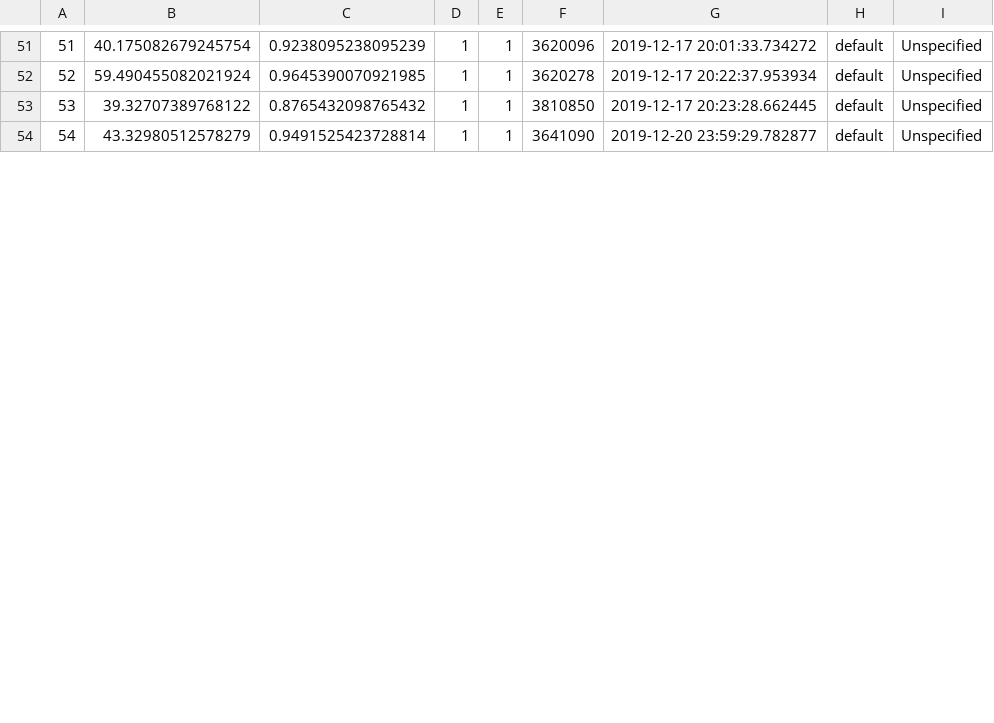
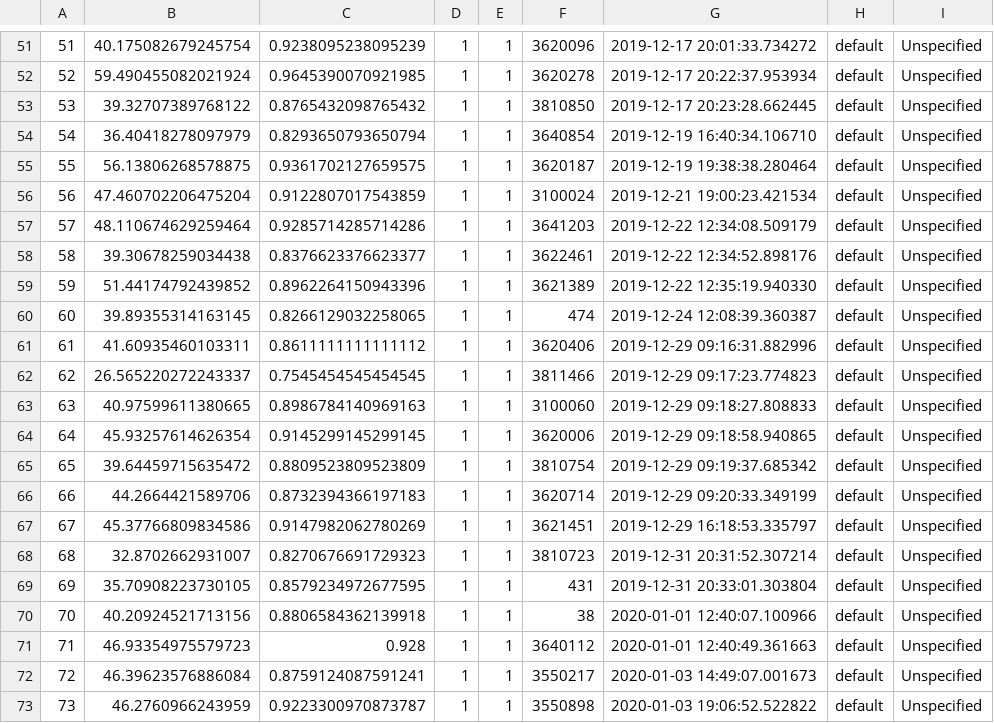
Before and after one commit to jqpaul/dotfiles, a CSV file: .wpm.csv, drawn as a sheet; only a part is shown, gaps mark what is left out; addresses are those after the commit; the diff covers the shown part only; the diff names each change by its address in the sheet, - before the commit and + after, or states it on an @@ line.

```diff
--- a/.wpm.csv
+++ b/.wpm.csv
+row 54: 54 | 36.40418278097979 | 0.8293650793650794 | 1 | 1 | 3640854 | 2019-12-19 16:40:34.106710 | default | Unspecified
+row 55: 55 | 56.13806268578875 | 0.9361702127659575 | 1 | 1 | 3620187 | 2019-12-19 19:38:38.280464 | default | Unspecified
+row 56: 56 | 47.460702206475204 | 0.9122807017543859 | 1 | 1 | 3100024 | 2019-12-21 19:00:23.421534 | default | Unspecified
+row 57: 57 | 48.110674629259464 | 0.9285714285714286 | 1 | 1 | 3641203 | 2019-12-22 12:34:08.509179 | default | Unspecified
+row 58: 58 | 39.30678259034438 | 0.8376623376623377 | 1 | 1 | 3622461 | 2019-12-22 12:34:52.898176 | default | Unspecified
+row 59: 59 | 51.44174792439852 | 0.8962264150943396 | 1 | 1 | 3621389 | 2019-12-22 12:35:19.940330 | default | Unspecified
+row 60: 60 | 39.89355314163145 | 0.8266129032258065 | 1 | 1 | 474 | 2019-12-24 12:08:39.360387 | default | Unspecified
+row 61: 61 | 41.60935460103311 | 0.8611111111111112 | 1 | 1 | 3620406 | 2019-12-29 09:16:31.882996 | default | Unspecified
@@ column A renumbered from row 62 down @@
-B62: 43.32980512578279
+B62: 26.565220272243337
-C62: 0.9491525423728814
+C62: 0.7545454545454545
-F62: 3641090
+F62: 3811466
-G62: 2019-12-20 23:59:29.782877
+G62: 2019-12-29 09:17:23.774823
+row 63: 63 | 40.97599611380665 | 0.8986784140969163 | 1 | 1 | 3100060 | 2019-12-29 09:18:27.808833 | default | Unspecified
+row 64: 64 | 45.93257614626354 | 0.9145299145299145 | 1 | 1 | 3620006 | 2019-12-29 09:18:58.940865 | default | Unspecified
+row 65: 65 | 39.64459715635472 | 0.8809523809523809 | 1 | 1 | 3810754 | 2019-12-29 09:19:37.685342 | default | Unspecified
+row 66: 66 | 44.2664421589706 | 0.8732394366197183 | 1 | 1 | 3620714 | 2019-12-29 09:20:33.349199 | default | Unspecified
+row 67: 67 | 45.37766809834586 | 0.9147982062780269 | 1 | 1 | 3621451 | 2019-12-29 16:18:53.335797 | default | Unspecified
+row 68: 68 | 32.8702662931007 | 0.8270676691729323 | 1 | 1 | 3810723 | 2019-12-31 20:31:52.307214 | default | Unspecified
+row 69: 69 | 35.70908223730105 | 0.8579234972677595 | 1 | 1 | 431 | 2019-12-31 20:33:01.303804 | default | Unspecified
+row 70: 70 | 40.20924521713156 | 0.8806584362139918 | 1 | 1 | 38 | 2020-01-01 12:40:07.100966 | default | Unspecified
+row 71: 71 | 46.93354975579723 | 0.928 | 1 | 1 | 3640112 | 2020-01-01 12:40:49.361663 | default | Unspecified
+row 72: 72 | 46.39623576886084 | 0.8759124087591241 | 1 | 1 | 3550217 | 2020-01-03 14:49:07.001673 | default | Unspecified
+row 73: 73 | 46.2760966243959 | 0.9223300970873787 | 1 | 1 | 3550898 | 2020-01-03 19:06:52.522822 | default | Unspecified
```
Also changed, not shown: 1 added row and 12 edited cells elsewhere in this file, 9 other files.
